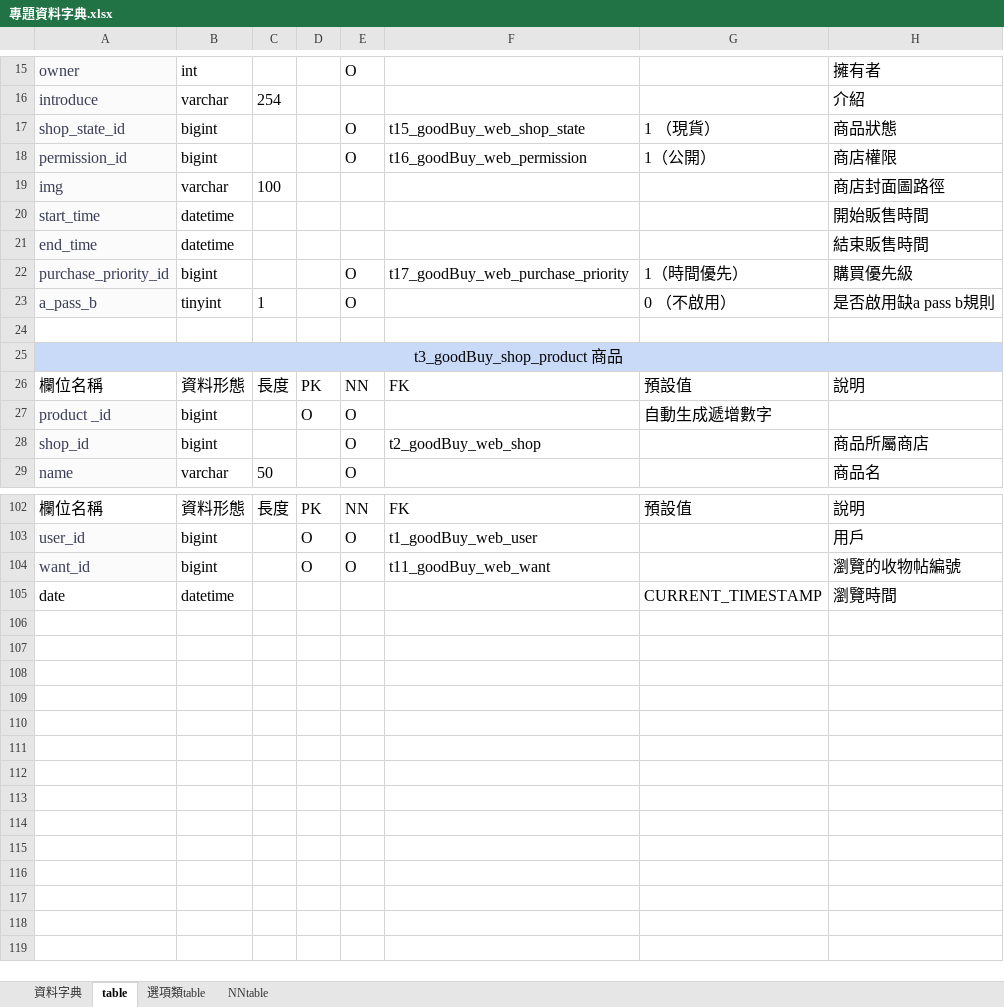
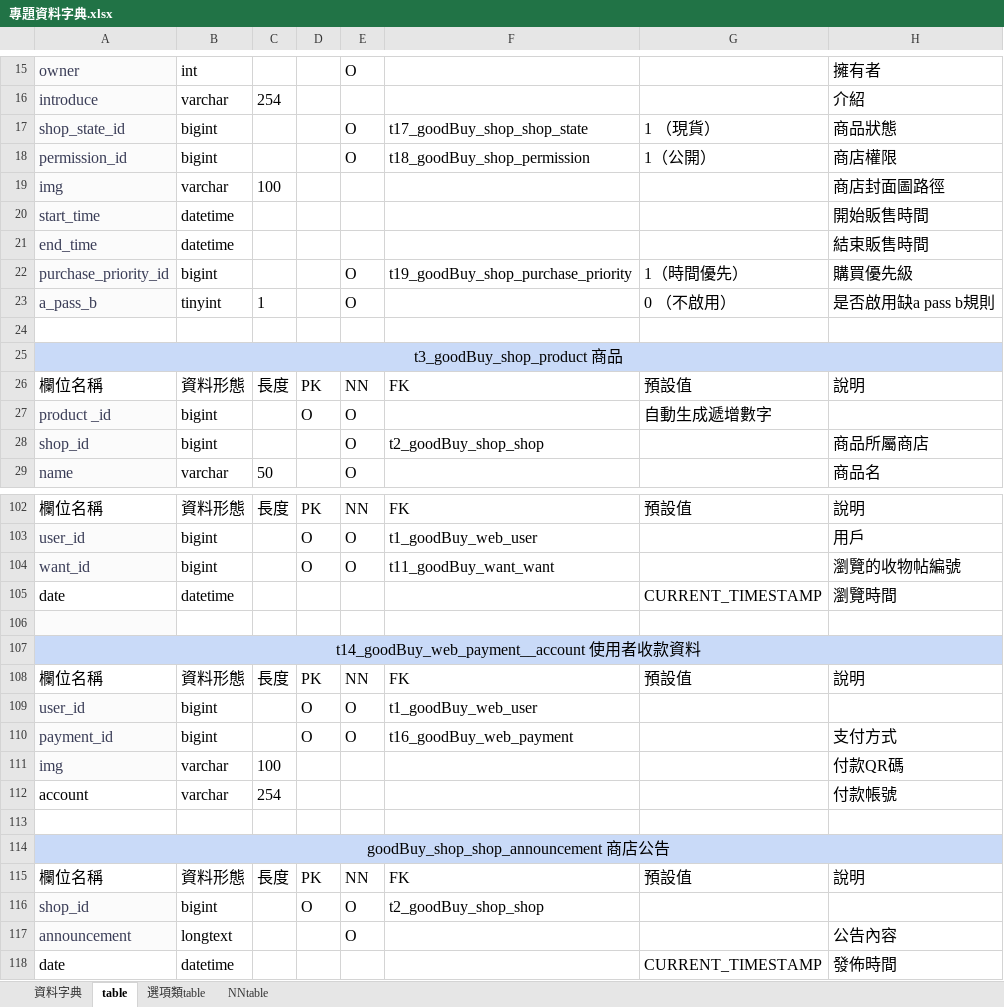
Before and after one commit to ntubimd-goodbye-114509/goodbye, an Excel workbook: 文件/專題資料字典.xlsx, sheet table, drawn as a sheet; only a part is shown, gaps mark what is left out; values as stored, in another font and other column widths than the file's, no borders; charts and pictures not drawn; the diff covers the shown part only; the diff names each change by its address in the sheet, - before the commit and + after, or states it on an @@ line.

```diff
--- a/文件/專題資料字典.xlsx (sheet table)
+++ b/文件/專題資料字典.xlsx (sheet table)
-F17: t15_goodBuy_web_shop_state
+F17: t17_goodBuy_shop_shop_state
-F18: t16_goodBuy_web_permission
+F18: t18_goodBuy_shop_permission
-F22: t17_goodBuy_web_purchase_priority
+F22: t19_goodBuy_shop_purchase_priority
-F28: t2_goodBuy_web_shop
+F28: t2_goodBuy_shop_shop
-F104: t11_goodBuy_web_want
+F104: t11_goodBuy_want_want
+row 106: (empty)
+row 107: t14_goodBuy_web_payment__account 使用者收款資料
+row 108: 欄位名稱 | 資料形態 | 長度 | PK | NN | FK | 預設值 | 說明
+row 109: user_id | bigint |  | O | O | t1_goodBuy_web_user
+row 110: payment_id | bigint |  | O | O | t16_goodBuy_web_payment |  | 支付方式
+row 111: img | varchar | 100 |  |  |  |  | 付款QR碼
+row 112: account | varchar | 254 |  |  |  |  | 付款帳號
+row 113: (empty)
+row 114: goodBuy_shop_shop_announcement 商店公告
+row 115: 欄位名稱 | 資料形態 | 長度 | PK | NN | FK | 預設值 | 說明
+row 116: shop_id | bigint |  | O | O | t2_goodBuy_shop_shop
+row 117: announcement | longtext |  |  | O |  |  | 公告內容
+row 118: date | datetime |  |  |  |  | CURRENT_TIMESTAMP | 發佈時間
```
Also changed, not shown: 9 edited cells elsewhere in this sheet, sheet 資料字典, sheet NNtable, sheet 選項類table, 1 other file.
